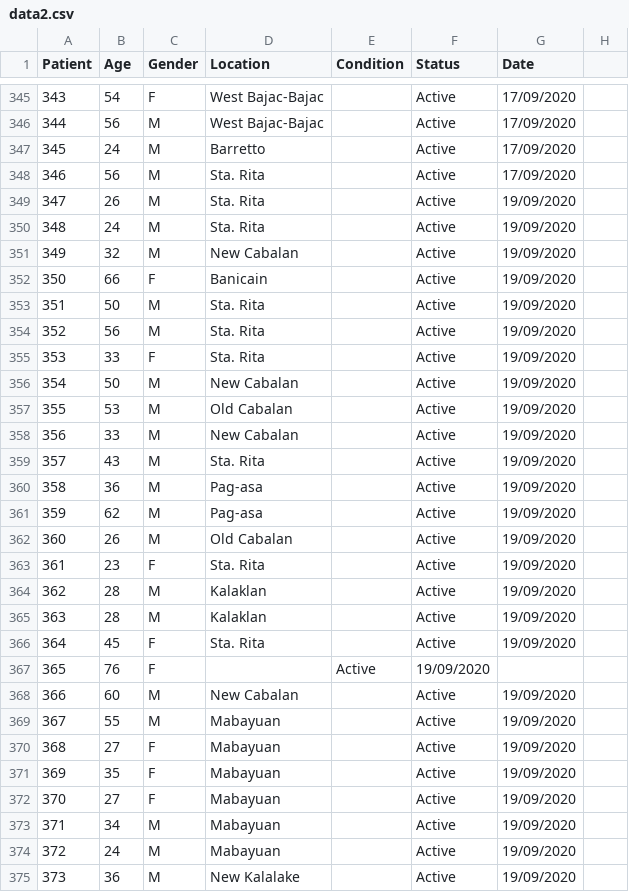
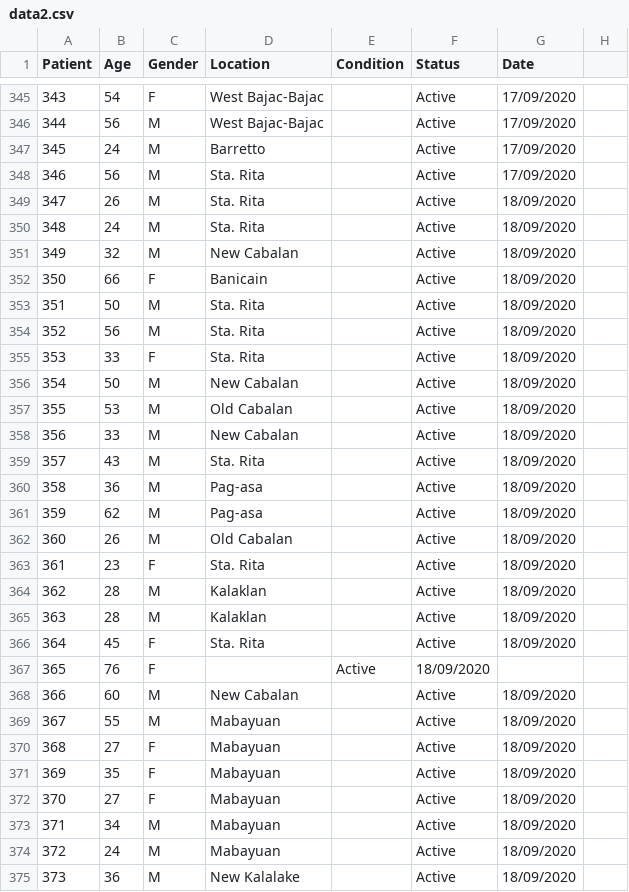
Before and after one commit to rsandagon/olongapo-covid-tracker, a CSV file: data/data2.csv, drawn as a sheet; only a part is shown, gaps mark what is left out; the diff covers the shown part only.

```diff
--- a/data/data2.csv
+++ b/data/data2.csv
@@ -348,28 +348,28 @@ Patient,Age,Gender,Location,Condition,Status,Date
 346,56,M,Sta. Rita,,Active,17/09/2020
-347,26,M,Sta. Rita,,Active,19/09/2020
-348,24,M,Sta. Rita ,,Active,19/09/2020
-349,32,M,New Cabalan,,Active,19/09/2020
-350,66,F,Banicain,,Active,19/09/2020
-351,50,M,Sta. Rita,,Active,19/09/2020
-352,56,M,Sta. Rita,,Active,19/09/2020
-353,33,F,Sta. Rita,,Active,19/09/2020
-354,50,M,New Cabalan,,Active,19/09/2020
-355,53,M,Old Cabalan,,Active,19/09/2020
-356,33,M,New Cabalan,,Active,19/09/2020
-357,43,M,Sta. Rita ,,Active,19/09/2020
-358,36,M,Pag-asa,,Active,19/09/2020
-359,62,M,Pag-asa,,Active,19/09/2020
-360,26,M,Old Cabalan,,Active,19/09/2020
-361,23,F,Sta. Rita,,Active,19/09/2020
-362,28,M,Kalaklan,,Active,19/09/2020
-363,28,M,Kalaklan,,Active,19/09/2020
-364,45,F,Sta. Rita,,Active,19/09/2020
-365,76,F,,Active,19/09/2020
-366,60,M,New Cabalan,,Active,19/09/2020
-367,55,M,Mabayuan,,Active,19/09/2020
-368,27,F,Mabayuan,,Active,19/09/2020
-369,35,F,Mabayuan,,Active,19/09/2020
-370,27,F,Mabayuan,,Active,19/09/2020
-371,34,M,Mabayuan,,Active,19/09/2020
-372,24,M,Mabayuan,,Active,19/09/2020
-373,36,M,New Kalalake,,Active,19/09/2020
+347,26,M,Sta. Rita,,Active,18/09/2020
+348,24,M,Sta. Rita ,,Active,18/09/2020
+349,32,M,New Cabalan,,Active,18/09/2020
+350,66,F,Banicain,,Active,18/09/2020
+351,50,M,Sta. Rita,,Active,18/09/2020
+352,56,M,Sta. Rita,,Active,18/09/2020
+353,33,F,Sta. Rita,,Active,18/09/2020
+354,50,M,New Cabalan,,Active,18/09/2020
+355,53,M,Old Cabalan,,Active,18/09/2020
+356,33,M,New Cabalan,,Active,18/09/2020
+357,43,M,Sta. Rita ,,Active,18/09/2020
+358,36,M,Pag-asa,,Active,18/09/2020
+359,62,M,Pag-asa,,Active,18/09/2020
+360,26,M,Old Cabalan,,Active,18/09/2020
+361,23,F,Sta. Rita,,Active,18/09/2020
+362,28,M,Kalaklan,,Active,18/09/2020
+363,28,M,Kalaklan,,Active,18/09/2020
+364,45,F,Sta. Rita,,Active,18/09/2020
+365,76,F,,Active,18/09/2020
+366,60,M,New Cabalan,,Active,18/09/2020
+367,55,M,Mabayuan,,Active,18/09/2020
+368,27,F,Mabayuan,,Active,18/09/2020
+369,35,F,Mabayuan,,Active,18/09/2020
+370,27,F,Mabayuan,,Active,18/09/2020
+371,34,M,Mabayuan,,Active,18/09/2020
+372,24,M,Mabayuan,,Active,18/09/2020
+373,36,M,New Kalalake,,Active,18/09/2020
```
Also changed, not shown: 24 edited cells elsewhere in this file, 1 other file.
